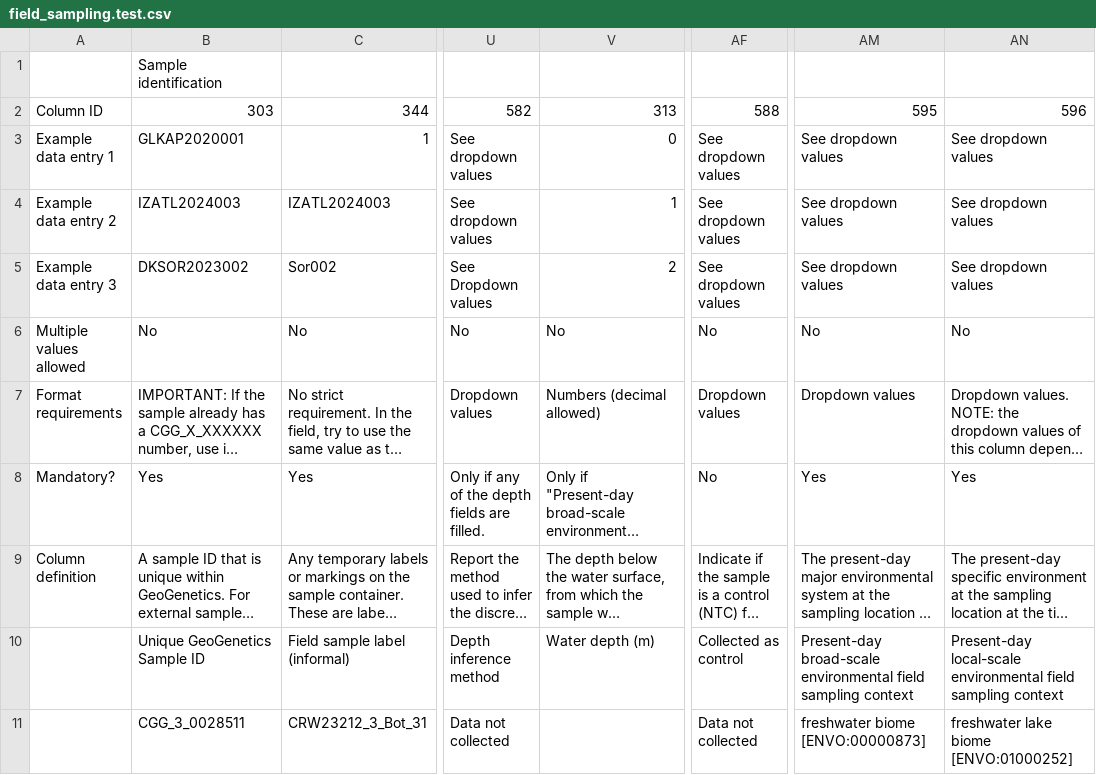
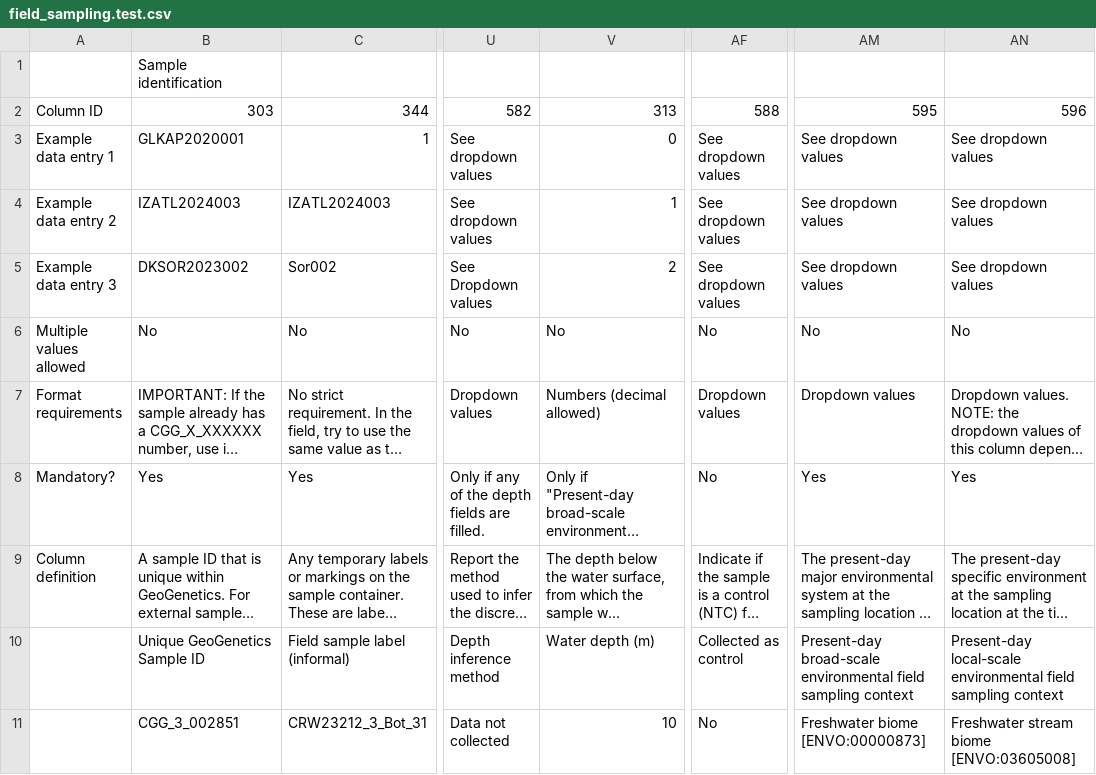
Before and after one commit to GeoGenetics/smdb-web-app, a CSV file: test_uploads/field_sampling.test.csv, drawn as a sheet; only a part is shown, gaps mark what is left out; long unchanged cells end in …; the diff names each change by its address in the sheet, - before the commit and + after, or states it on an @@ line.

```diff
--- a/test_uploads/field_sampling.test.csv
+++ b/test_uploads/field_sampling.test.csv
-B11: CGG_3_0028511
+B11: CGG_3_002851
-V11: (empty)
+V11: 10
-AF11: Data not collected
+AF11: No
-AM11: freshwater biome [ENVO:00000873]
+AM11: Freshwater biome [ENVO:00000873]
-AN11: freshwater lake biome [ENVO:01000252]
+AN11: Freshwater stream biome [ENVO:03605008]
```
Also changed, not shown: 3 other files.
